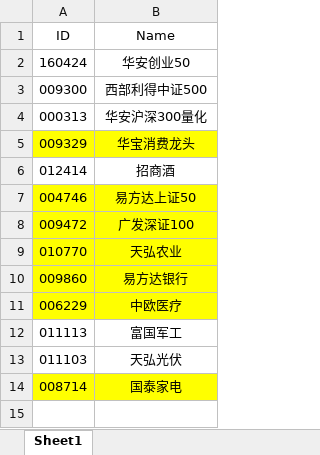
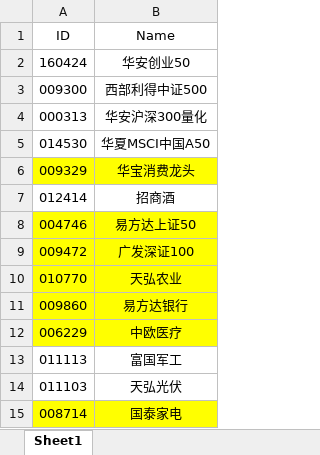
Before and after one commit to Chlorine1816/DailyTools, an Excel workbook: data/ZFB_FundList.xlsx, sheet Sheet1, drawn as a sheet; values as stored, in another font and other column widths than the file's, no borders; the diff names each change by its address in the sheet, - before the commit and + after, or states it on an @@ line.

```diff
--- a/data/ZFB_FundList.xlsx (sheet Sheet1)
+++ b/data/ZFB_FundList.xlsx (sheet Sheet1)
+row 5: 014530 | 华夏MSCI中国A50
```
Also changed, not shown: 1 other file.
